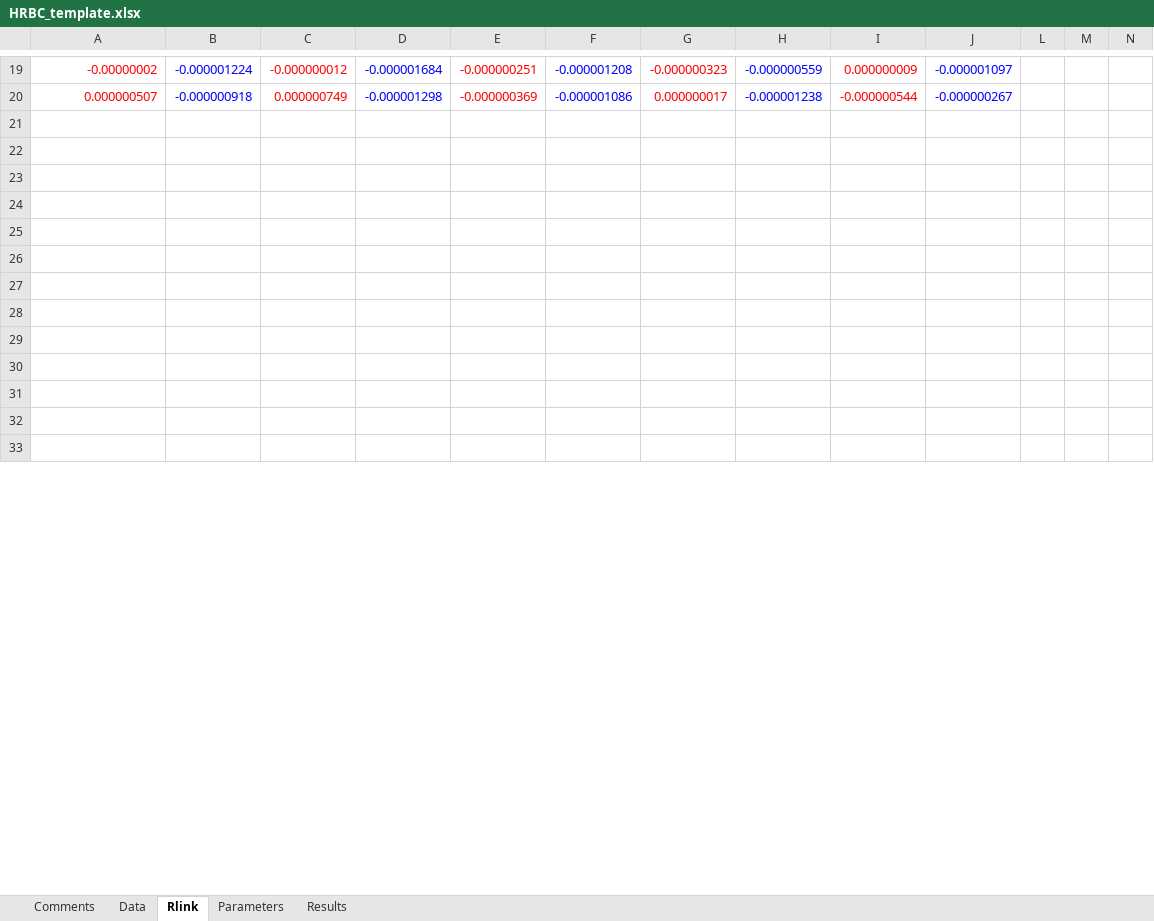
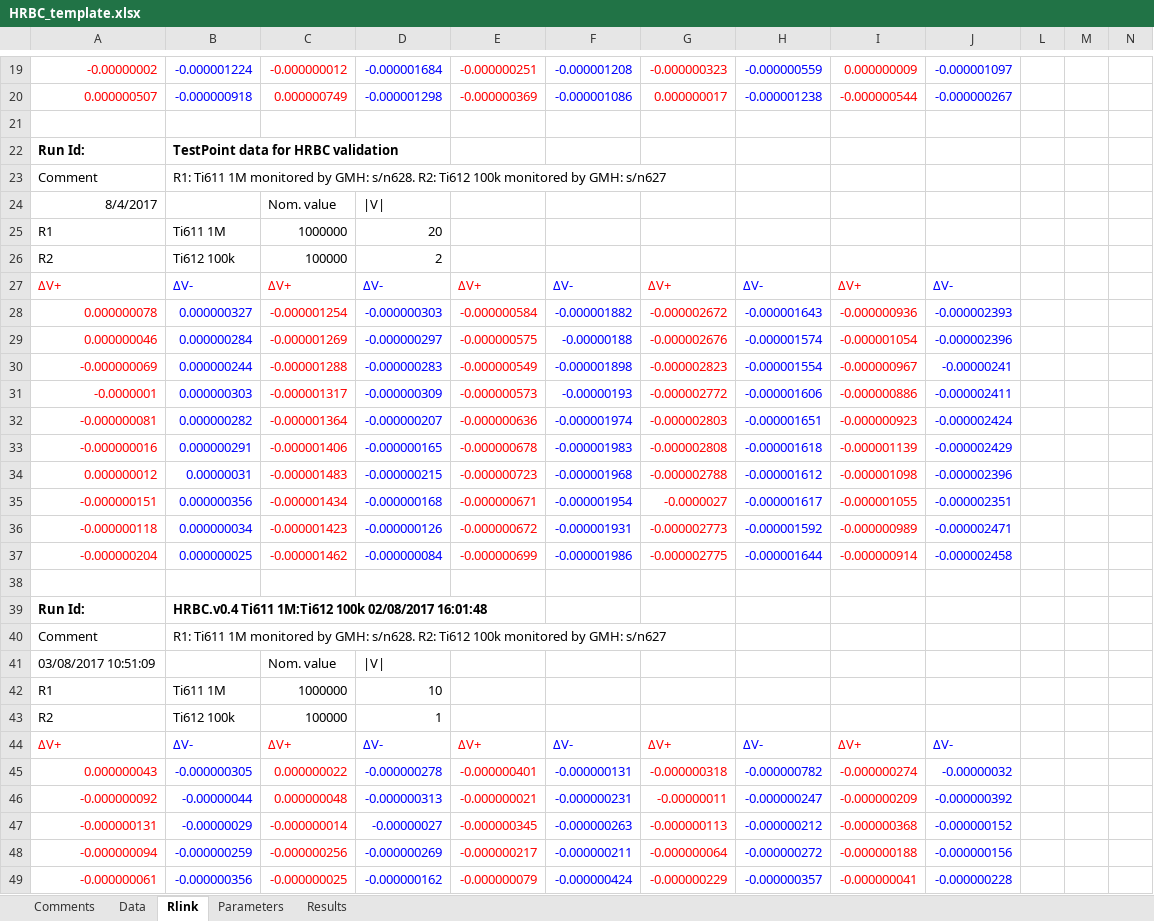
Before and after one commit to tblawson/HRBC, an Excel workbook: HRBC_template.xlsx, sheet Rlink, drawn as a sheet; only a part is shown, gaps mark what is left out; values as stored, in another font and other column widths than the file's, no borders; addresses are those after the commit; the diff covers the shown part only; the diff names each change by its address in the sheet, - before the commit and + after, or states it on an @@ line.

Commit message:
Change of R1 formula
Changed R1 formula, to properly deal with average  and individual
voltage values.

Also, ensured vrc GTC-calculation is archived and labeled (need to
archive intermediate results for future GTC compatibility).

```diff
--- a/HRBC_template.xlsx (sheet Rlink)
+++ b/HRBC_template.xlsx (sheet Rlink)
+row 22: Run Id: | TestPoint data for HRBC validation
+row 23: Comment | R1: Ti611 1M monitored by GMH: s/n628. R2: Ti612 100k monitored by GMH: s/n627
+row 24: 8/4/2017 |  | Nom. value | |V
+row 25: R1 | Ti611 1M | 1000000 | 20
+row 26: R2 | Ti612 100k | 100000 | 2
+row 27: ΔV+ | ΔV- | ΔV+ | ΔV- | ΔV+ | ΔV- | ΔV+ | ΔV- | ΔV+ | ΔV-
+row 28: 0.000000078 | 0.000000327 | -0.000001254 | -0.000000303 | -0.000000584 | -0.000001882 | -0.000002672 | -0.000001643 | -0.000000936 | -0.000002393
+row 29: 0.000000046 | 0.000000284 | -0.000001269 | -0.000000297 | -0.000000575 | -0.00000188 | -0.000002676 | -0.000001574 | -0.000001054 | -0.000002396
+row 30: -0.000000069 | 0.000000244 | -0.000001288 | -0.000000283 | -0.000000549 | -0.000001898 | -0.000002823 | -0.000001554 | -0.000000967 | -0.00000241
+row 31: -0.0000001 | 0.000000303 | -0.000001317 | -0.000000309 | -0.000000573 | -0.00000193 | -0.000002772 | -0.000001606 | -0.000000886 | -0.000002411
+row 32: -0.000000081 | 0.000000282 | -0.000001364 | -0.000000207 | -0.000000636 | -0.000001974 | -0.000002803 | -0.000001651 | -0.000000923 | -0.000002424
+row 33: -0.000000016 | 0.000000291 | -0.000001406 | -0.000000165 | -0.000000678 | -0.000001983 | -0.000002808 | -0.000001618 | -0.000001139 | -0.000002429
+row 34: 0.000000012 | 0.00000031 | -0.000001483 | -0.000000215 | -0.000000723 | -0.000001968 | -0.000002788 | -0.000001612 | -0.000001098 | -0.000002396
+row 35: -0.000000151 | 0.000000356 | -0.000001434 | -0.000000168 | -0.000000671 | -0.000001954 | -0.0000027 | -0.000001617 | -0.000001055 | -0.000002351
+row 36: -0.000000118 | 0.000000034 | -0.000001423 | -0.000000126 | -0.000000672 | -0.000001931 | -0.000002773 | -0.000001592 | -0.000000989 | -0.000002471
+row 37: -0.000000204 | 0.000000025 | -0.000001462 | -0.000000084 | -0.000000699 | -0.000001986 | -0.000002775 | -0.000001644 | -0.000000914 | -0.000002458
-row 39: (empty)
+row 39: Run Id: | HRBC.v0.4 Ti611 1M:Ti612 100k 02/08/2017 16:01:48
-row 40: (empty)
+row 40: Comment | R1: Ti611 1M monitored by GMH: s/n628. R2: Ti612 100k monitored by GMH: s/n627
-row 41: (empty)
+row 41: 03/08/2017 10:51:09 |  | Nom. value | |V
-row 42: (empty)
+row 42: R1 | Ti611 1M | 1000000 | 10
-row 43: (empty)
+row 43: R2 | Ti612 100k | 100000 | 1
-row 44: (empty)
+row 44: ΔV+ | ΔV- | ΔV+ | ΔV- | ΔV+ | ΔV- | ΔV+ | ΔV- | ΔV+ | ΔV-
-row 45: (empty)
+row 45: 0.000000043 | -0.000000305 | 0.000000022 | -0.000000278 | -0.000000401 | -0.000000131 | -0.000000318 | -0.000000782 | -0.000000274 | -0.00000032
-row 46: (empty)
+row 46: -0.000000092 | -0.00000044 | 0.000000048 | -0.000000313 | -0.000000021 | -0.000000231 | -0.00000011 | -0.000000247 | -0.000000209 | -0.000000392
-row 47: (empty)
+row 47: -0.000000131 | -0.00000029 | -0.000000014 | -0.00000027 | -0.000000345 | -0.000000263 | -0.000000113 | -0.000000212 | -0.000000368 | -0.000000152
-row 48: (empty)
+row 48: -0.000000094 | -0.000000259 | -0.000000256 | -0.000000269 | -0.000000217 | -0.000000211 | -0.000000064 | -0.000000272 | -0.000000188 | -0.000000156
-row 49: (empty)
+row 49: -0.000000061 | -0.000000356 | -0.000000025 | -0.000000162 | -0.000000079 | -0.000000424 | -0.000000229 | -0.000000357 | -0.000000041 | -0.000000228
```
Also changed, not shown: 16 removed rows and 50 edited cells elsewhere in this sheet, sheet Data, sheet Results, sheet Parameters, sheet Comments, 2 other files.
